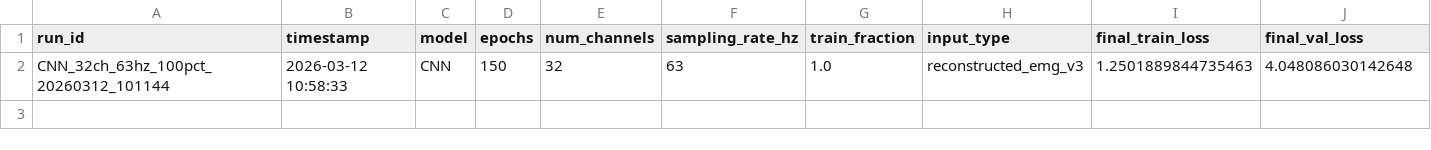
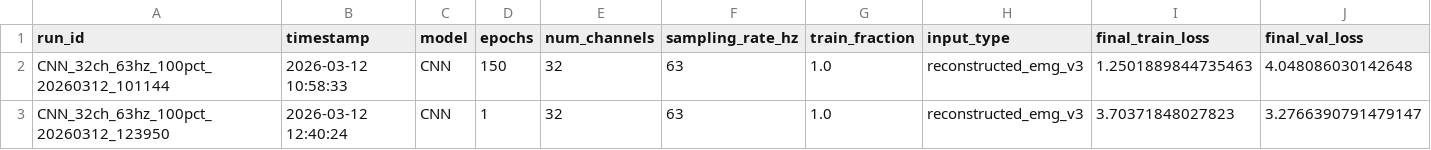
Before and after one commit to Mumbzzz/C247_mumbi_kai_jonathan_ben, a CSV file: results/results_summary_CNN.csv, drawn as a sheet; only a part is shown; rows hold the shown columns only; the diff names each change by its address in the sheet, - before the commit and + after, or states it on an @@ line.

```diff
--- a/results/results_summary_CNN.csv
+++ b/results/results_summary_CNN.csv
+row 3: CNN_32ch_63hz_100pct_20260312_123950 | 2026-03-12 12:40:24 | CNN | 1 | 32 | 63 | 1.0 | reconstructed_emg_v3 | 3.70371848027823 | 3.2766390791479147
```
Also changed, not shown: results/results_curves_CNN.csv, 11 other files.
